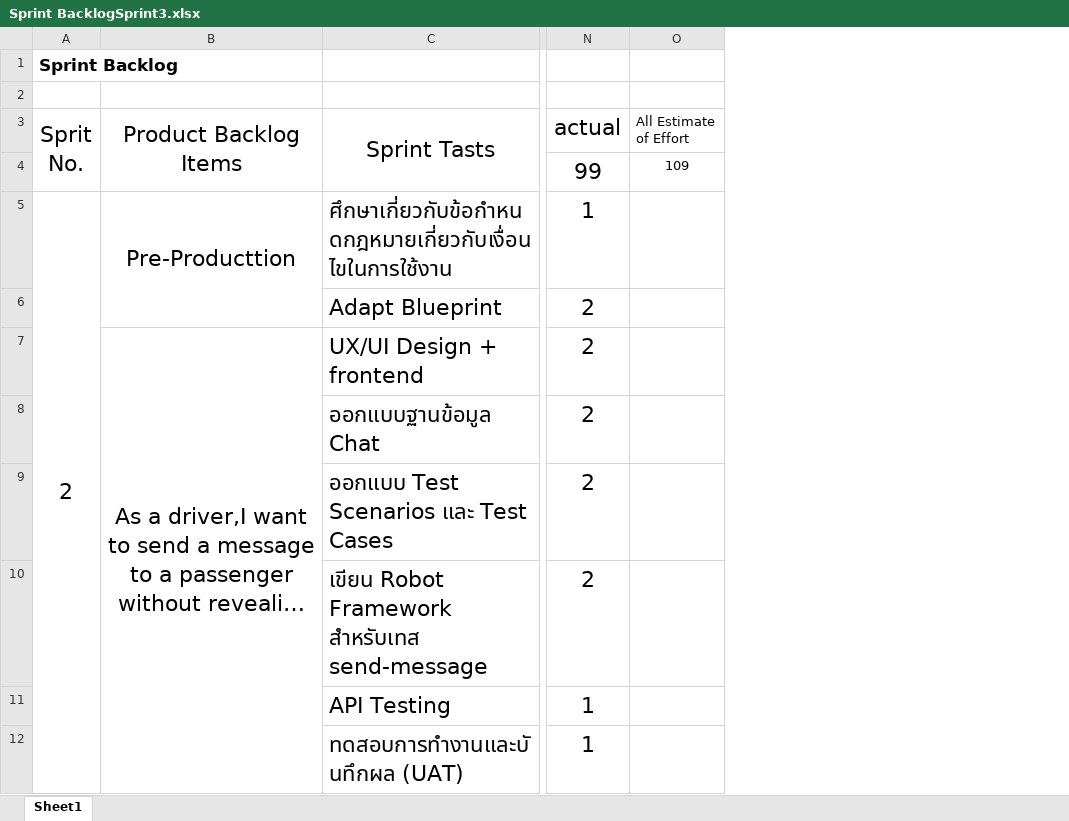
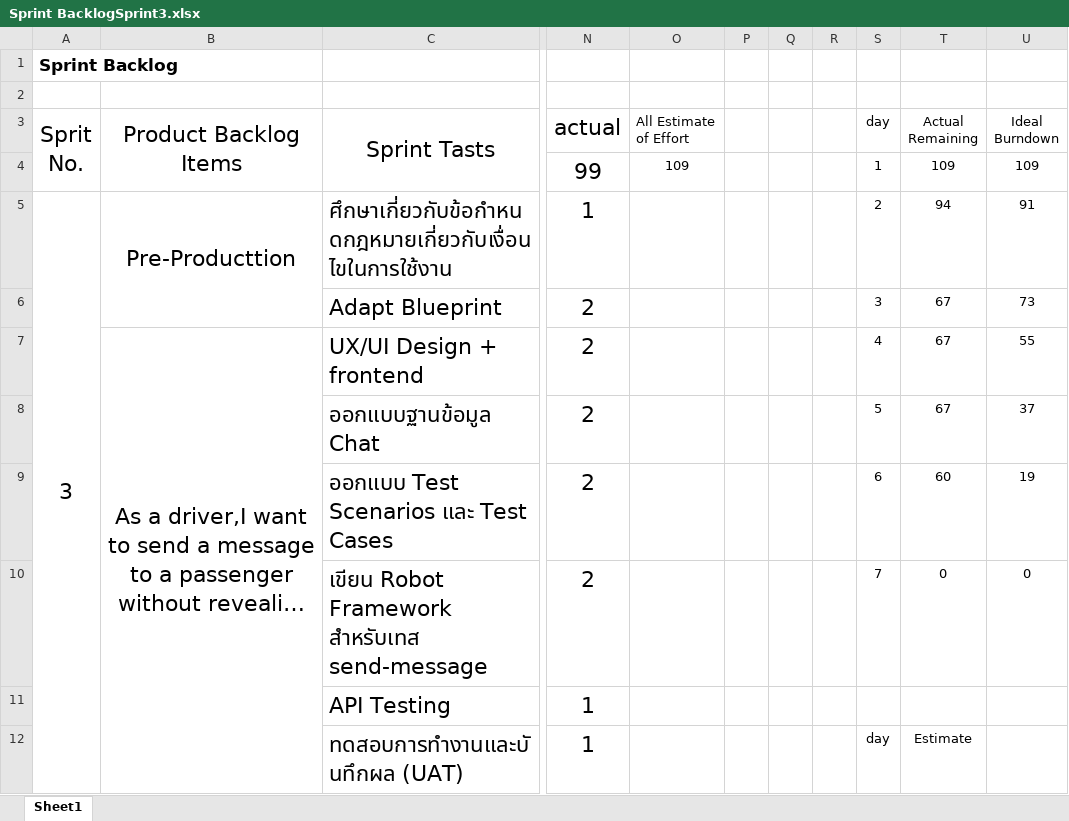
Before and after one commit to porametpu/4GumarnFullPowerPuff, an Excel workbook: sprint_backlog/Sprint3/Sprint BacklogSprint3.xlsx, sheet Sheet1, drawn as a sheet; only a part is shown, gaps mark what is left out; long unchanged cells end in …; values as stored, in another font and other column widths than the file's, no borders; charts and pictures not drawn; the diff names each change by its address in the sheet, - before the commit and + after, or states it on an @@ line.

Commit message:
Add files via upload

```diff
--- a/sprint_backlog/Sprint3/Sprint BacklogSprint3.xlsx (sheet Sheet1)
+++ b/sprint_backlog/Sprint3/Sprint BacklogSprint3.xlsx (sheet Sheet1)
+column P, empty
+column Q, empty
+column R, empty
+column S (day), rows 4-12: 1 | 2 | 3 | 4 | 5 | 6 | 7 |  | day
+column T (Actual Remaining), rows 4-12: 109 | 94 | 67 | 67 | 67 | 60 | 0 |  | Estimate
+column U (Ideal Burndown), rows 4-10: 109 | 91 | 73 | 55 | 37 | 19 | 0
-A5 (Sprit No.): 2
+A5 (Sprit No.): 3
```
Also changed, not shown: charts or pictures.
